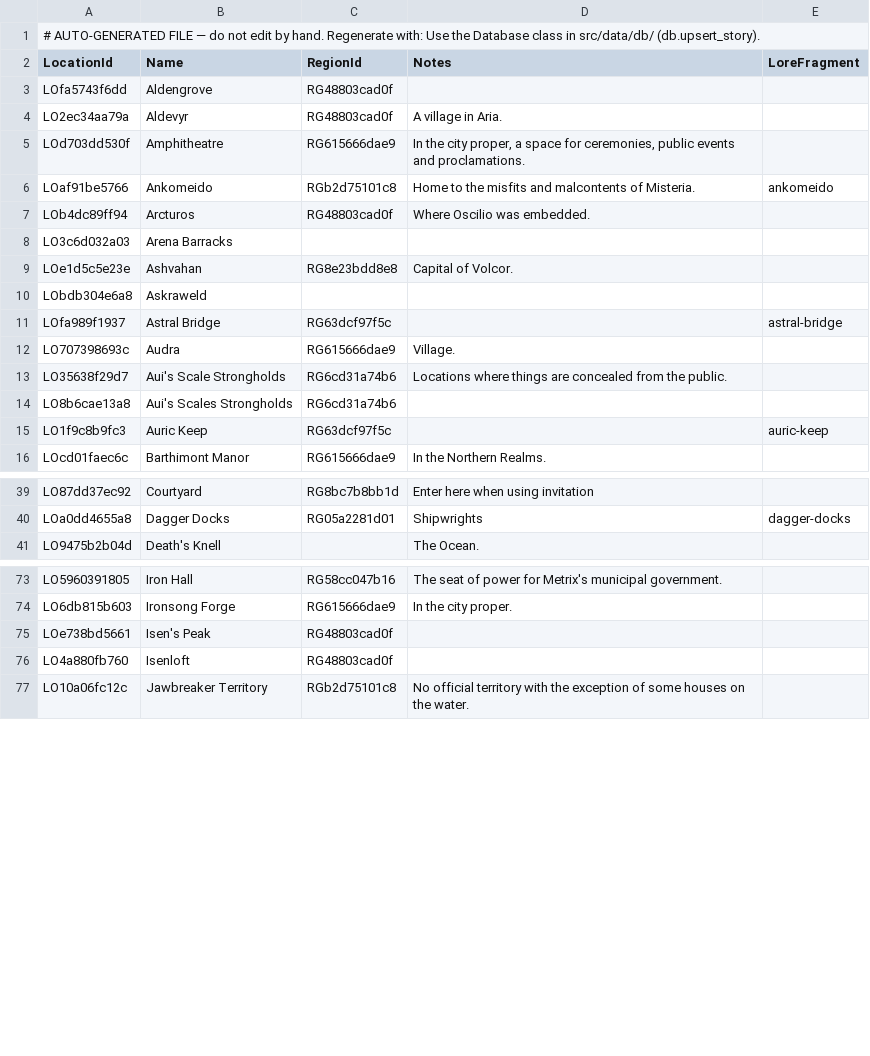
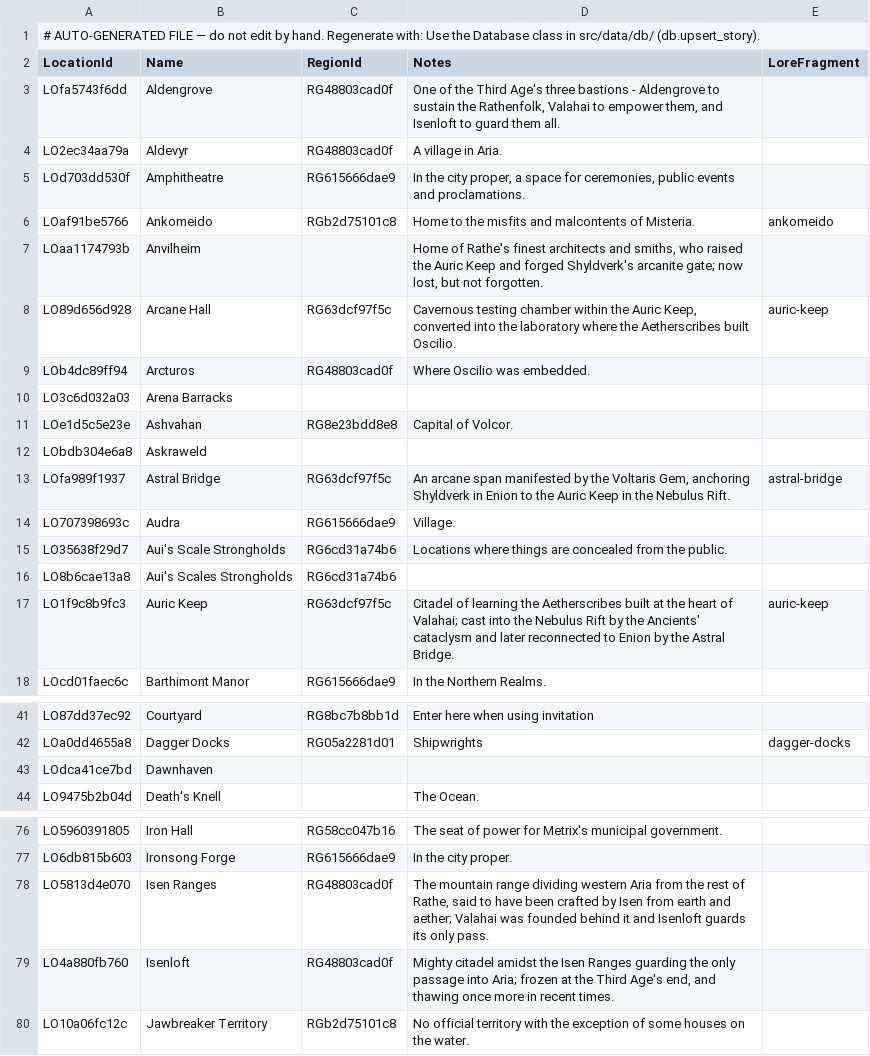
Before and after one commit to nathaneastwood/fablore, a CSV file: src/data/csv/locations.csv, drawn as a sheet; only a part is shown, gaps mark what is left out; the diff covers the shown part only.

Commit message:
doc: add Fall of Valahai
Register the Omens of the Third Age story from fabtcg.com: 2 heroes,
7 NPCs, 12 locations, 2 regions, 1 monster and 1 weapon, with the five
images rehosted to S3.

Artists are recovered from the CDN upload filenames, which is the only
surviving record of them — the clipping credits authors in its footer but
no art, and the original URLs are rewritten before commit.

Fill in lore text for the places this story turns on, several of which
were long-standing gaps: Valahai, the Auric Keep, the Astral Bridge and
Shyldverk had rows but no notes, so they rendered no tooltip. The Auric
Keep and Astral Bridge summaries record the Valahai-to-Nebulus-Rift
connection this story creates, which is the fact a reader arriving from
Omens in the Sky most needs.

Merge the duplicate Isen's Peak location into Mt. Isen. They are the same
mountain under two names, described in near-identical words by the
archived and current Aria pages; neither row was linked to any story.
Mt. Isen keeps Isen's Peak and Mount Isen as match aliases so the older
spellings still resolve.

Add Isen Ranges as a separate location rather than folding it in. The
range and the peak are distinct in the source text - "Isen stood upon the
mountain's summit and crafted the Isen Ranges" - and it is the range that
this story means by "tunneled deep under the Isen Ranges".

```diff
--- a/src/data/csv/locations.csv
+++ b/src/data/csv/locations.csv
@@ -2,3 +2,3 @@
 LocationId|Name|RegionId|Notes|LoreFragment
-LOfa5743f6dd|Aldengrove|RG48803cad0f||
+LOfa5743f6dd|Aldengrove|RG48803cad0f|One of the Third Age's three bastions - Aldengrove to sustain the Rathenfolk, Valahai to empower them, and Isenloft to guard them all.|
 LO2ec34aa79a|Aldevyr|RG48803cad0f|A village in Aria.|
@@ -6,2 +6,4 @@ LOd703dd530f|Amphitheatre|RG615666dae9|In the city proper, a space for ceremonie
 LOaf91be5766|Ankomeido|RGb2d75101c8|Home to the misfits and malcontents of Misteria.|ankomeido
+LOaa1174793b|Anvilheim||Home of Rathe's finest architects and smiths, who raised the Auric Keep and forged Shyldverk's arcanite gate; now lost, but not forgotten.|
+LO89d656d928|Arcane Hall|RG63dcf97f5c|Cavernous testing chamber within the Auric Keep, converted into the laboratory where the Aetherscribes built Oscilio.|auric-keep
 LOb4dc89ff94|Arcturos|RG48803cad0f|Where Oscilio was embedded.|
@@ -10,3 +12,3 @@ LOe1d5c5e23e|Ashvahan|RG8e23bdd8e8|Capital of Volcor.|
 LObdb304e6a8|Askraweld|||
-LOfa989f1937|Astral Bridge|RG63dcf97f5c||astral-bridge
+LOfa989f1937|Astral Bridge|RG63dcf97f5c|An arcane span manifested by the Voltaris Gem, anchoring Shyldverk in Enion to the Auric Keep in the Nebulus Rift.|astral-bridge
 LO707398693c|Audra|RG615666dae9|Village.|
@@ -14,3 +16,3 @@ LO35638f29d7|Aui's Scale Strongholds|RG6cd31a74b6|Locations where things are con
 LO8b6cae13a8|Aui's Scales Strongholds|RG6cd31a74b6||
-LO1f9c8b9fc3|Auric Keep|RG63dcf97f5c||auric-keep
+LO1f9c8b9fc3|Auric Keep|RG63dcf97f5c|Citadel of learning the Aetherscribes built at the heart of Valahai; cast into the Nebulus Rift by the Ancients' cataclysm and later reconnected to Enion by the Astral Bridge.|auric-keep
 LOcd01faec6c|Barthimont Manor|RG615666dae9|In the Northern Realms.|
@@ -40,2 +42,3 @@ LO87dd37ec92|Courtyard|RG8bc7b8bb1d|Enter here when using invitation|
 LOa0dd4655a8|Dagger Docks|RG05a2281d01|Shipwrights|dagger-docks
+LOdca41ce7bd|Dawnhaven|||
 LO9475b2b04d|Death's Knell||The Ocean.|
@@ -74,4 +77,4 @@ LO5960391805|Iron Hall|RG58cc047b16|The seat of power for Metrix's municipal gov
 LO6db815b603|Ironsong Forge|RG615666dae9|In the city proper.|
-LOe738bd5661|Isen's Peak|RG48803cad0f||
-LO4a880fb760|Isenloft|RG48803cad0f||
+LO5813d4e070|Isen Ranges|RG48803cad0f|The mountain range dividing western Aria from the rest of Rathe, said to have been crafted by Isen from earth and aether; Valahai was founded behind it and Isenloft guards its only pass.|
+LO4a880fb760|Isenloft|RG48803cad0f|Mighty citadel amidst the Isen Ranges guarding the only passage into Aria; frozen at the Third Age's end, and thawing once more in recent times.|
 LO10a06fc12c|Jawbreaker Territory|RGb2d75101c8|No official territory with the exception of some houses on the water.|
```
Also changed, not shown: 4 edited cells elsewhere in this file, src/data/csv/monsters.csv, src/data/csv/npcs.csv, 18 other files.
